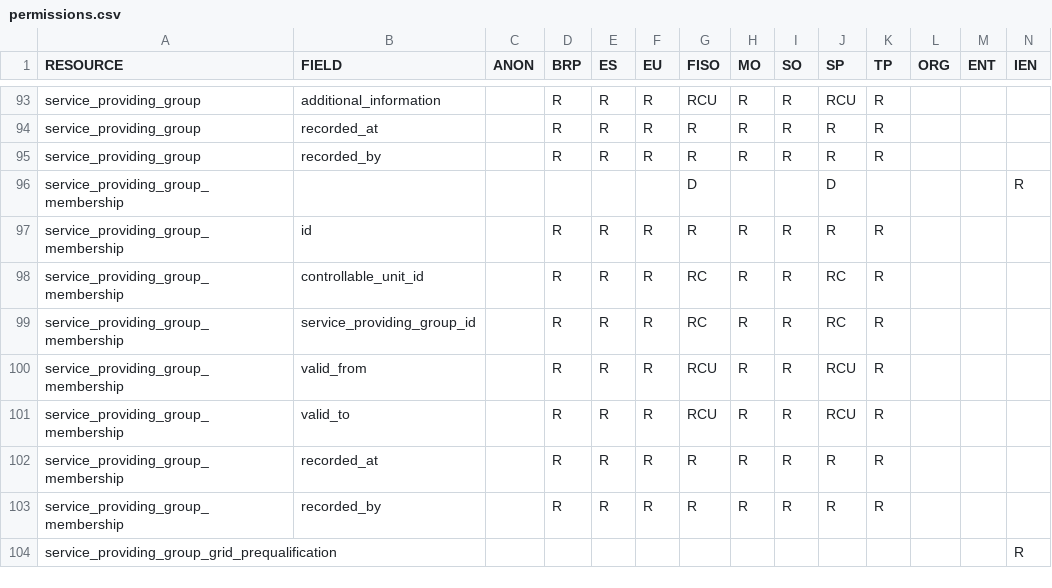
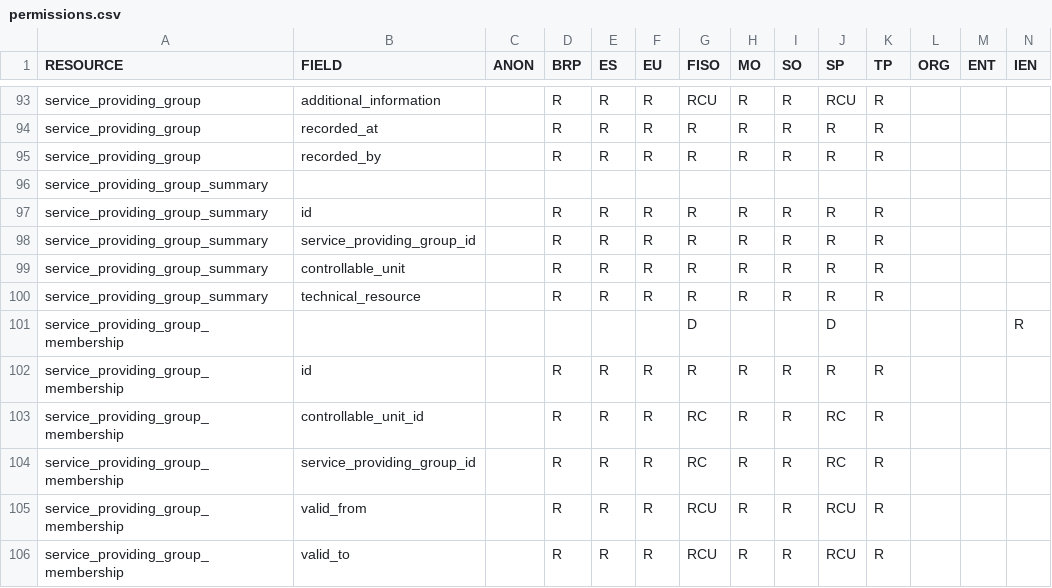
Before and after one commit to elhub/flex-information-system, a CSV file: local/input/permissions.csv, drawn as a sheet; only a part is shown, gaps mark what is left out; the shorter side is filled out with more unchanged rows; rows hold the shown columns only; the diff names each change by its address in the sheet, - before the commit and + after, or states it on an @@ line.

Commit message:
feat: add service providing group summary resource (FLEX-1145) (#776)

```diff
--- a/local/input/permissions.csv
+++ b/local/input/permissions.csv
+row 96: service_providing_group_summary
+row 97: service_providing_group_summary | id |  | R | R | R | R | R | R | R | R
+row 98: service_providing_group_summary | service_providing_group_id |  | R | R | R | R | R | R | R | R
+row 99: service_providing_group_summary | controllable_unit |  | R | R | R | R | R | R | R | R
+row 100: service_providing_group_summary | technical_resource |  | R | R | R | R | R | R | R | R
```
Also changed, not shown: 41 other files.
